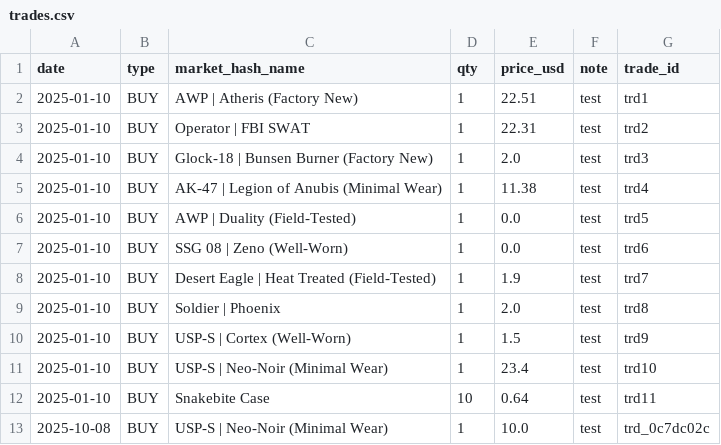
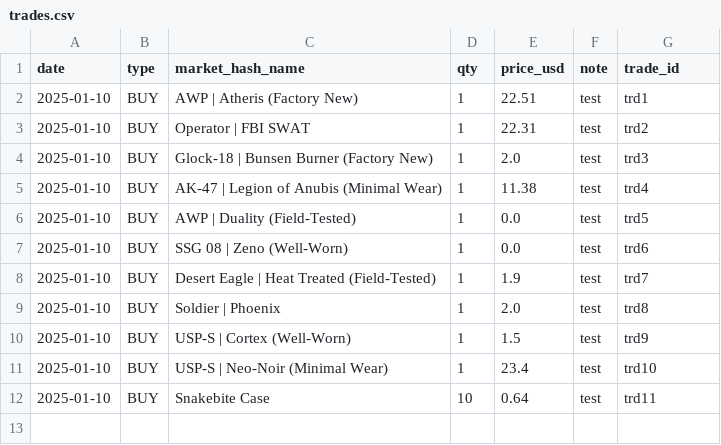
Before and after one commit to pierreledophin/cs2portfolio, a CSV file: data/pierre/trades.csv, drawn as a sheet.

Commit message:
delete trade trd_0c7dc02c

```diff
--- a/data/pierre/trades.csv
+++ b/data/pierre/trades.csv
@@ -12,2 +12 @@ date,type,market_hash_name,qty,price_usd,note,trade_id
 2025-01-10,BUY,Snakebite Case,10,0.64,test,trd11
-2025-10-08,BUY,USP-S | Neo-Noir (Minimal Wear),1,10.0,test,trd_0c7dc02c
```
